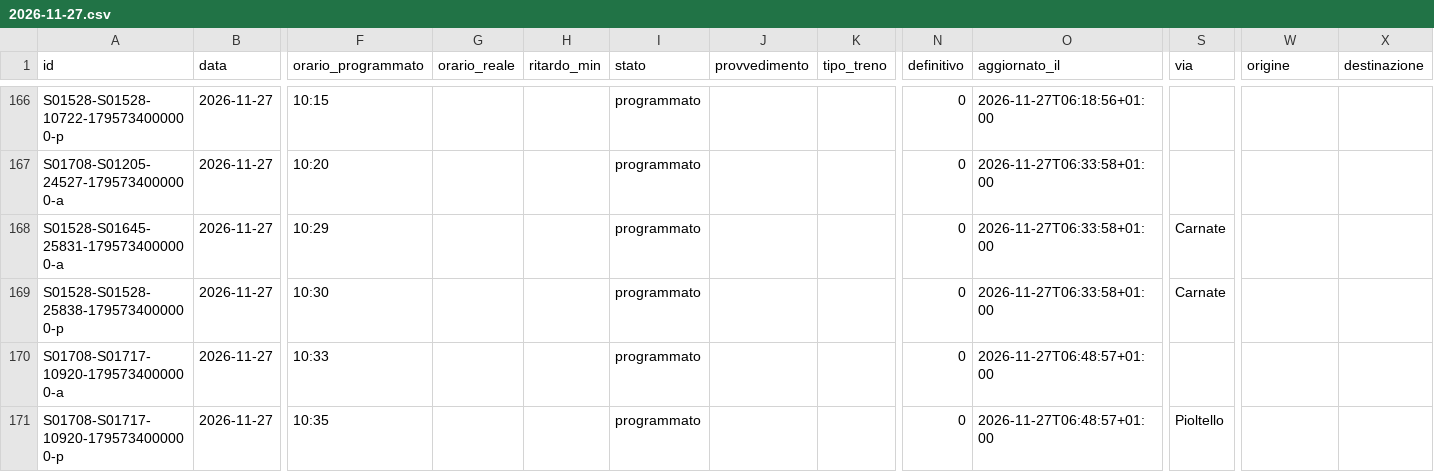
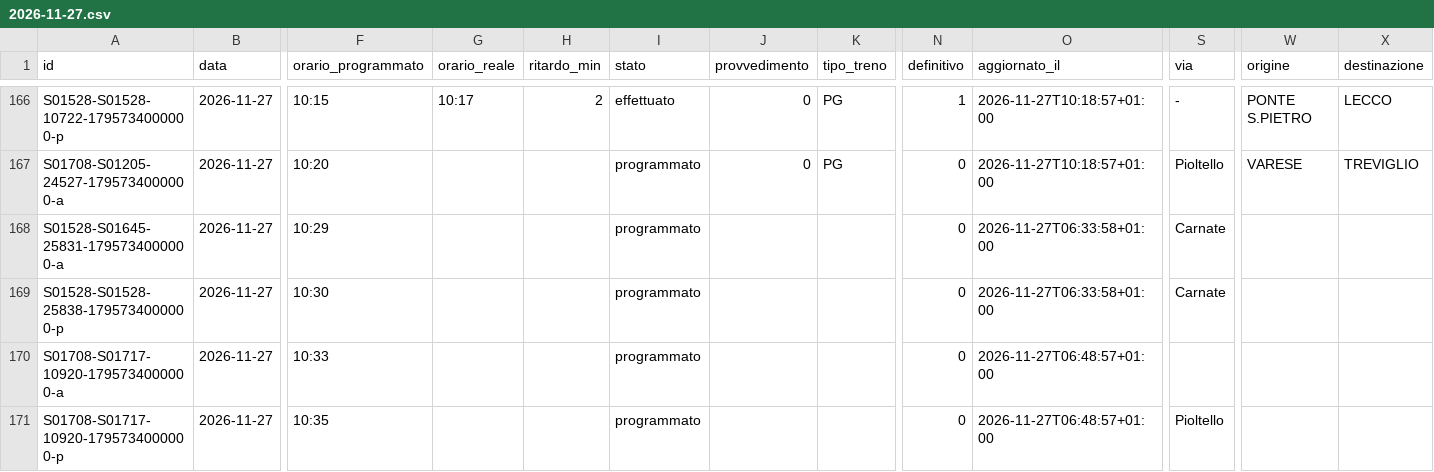
Before and after one commit to lucabonzanni/monitor-treni-bergamo, a CSV file: docs/dati/corse/2026-11-27.csv, drawn as a sheet; only a part is shown, gaps mark what is left out; the diff covers the shown part only; the diff names each change by its address in the sheet, - before the commit and + after, or states it on an @@ line.

```diff
--- a/docs/dati/corse/2026-11-27.csv
+++ b/docs/dati/corse/2026-11-27.csv
-G166 (orario_reale): (empty)
+G166 (orario_reale): 10:17
-H166 (ritardo_min): (empty)
+H166 (ritardo_min): 2
-I166 (stato): programmato
+I166 (stato): effettuato
-J166:J167 (provvedimento): (empty)
+J166:J167 (provvedimento): 0
-K166:K167 (tipo_treno): (empty)
+K166:K167 (tipo_treno): PG
-N166 (definitivo): 0
+N166 (definitivo): 1
-O166 (aggiornato_il): 2026-11-27T06:18:56+01:00
+O166 (aggiornato_il): 2026-11-27T10:18:57+01:00
-S166 (via): (empty)
+S166 (via): -
-W166 (origine): (empty)
+W166 (origine): PONTE S.PIETRO
-X166 (destinazione): (empty)
+X166 (destinazione): LECCO
-O167 (aggiornato_il): 2026-11-27T06:33:58+01:00
+O167 (aggiornato_il): 2026-11-27T10:18:57+01:00
-S167 (via): (empty)
+S167 (via): Pioltello
-W167 (origine): (empty)
+W167 (origine): VARESE
-X167 (destinazione): (empty)
+X167 (destinazione): TREVIGLIO
```
Also changed, not shown: 9 added rows and 45 edited cells elsewhere in this file, docs/dati/corse_complete.csv, 2 other files.
